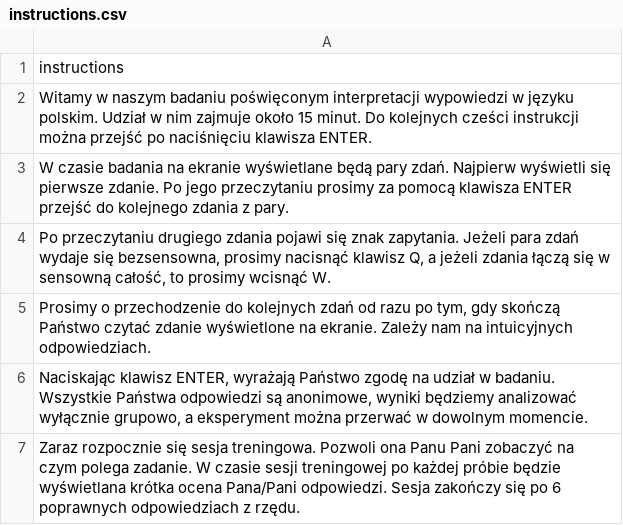
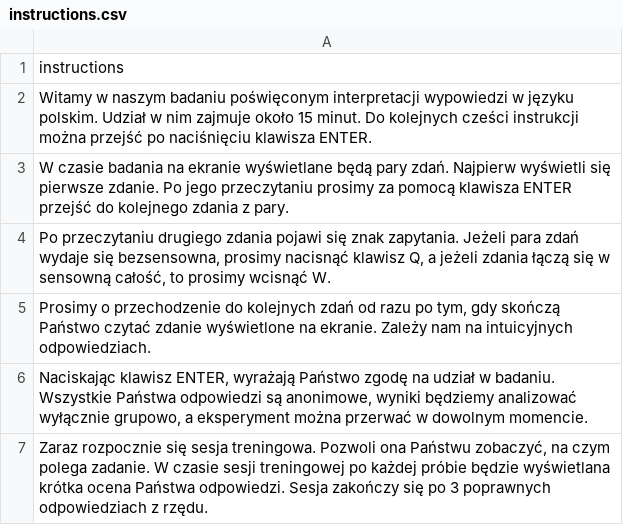
Before and after one commit to PanBartosz/p5psych, a CSV file: example_centering/instructions.csv, drawn as a sheet.

```diff
--- a/example_centering/instructions.csv
+++ b/example_centering/instructions.csv
@@ -6,2 +6,2 @@
 "Naciskając klawisz ENTER, wyrażają Państwo zgodę na udział w badaniu. Wszystkie Państwa odpowiedzi są anonimowe, wyniki będziemy analizować wyłącznie grupowo, a eksperyment można przerwać w dowolnym momencie."
-"Zaraz rozpocznie się sesja treningowa. Pozwoli ona Panu Pani zobaczyć na czym polega zadanie. W czasie sesji treningowej po każdej próbie będzie wyświetlana krótka ocena Pana/Pani odpowiedzi. Sesja zakończy się po 6 poprawnych odpowiedziach z rzędu."
+"Zaraz rozpocznie się sesja treningowa. Pozwoli ona Państwu zobaczyć, na czym polega zadanie. W czasie sesji treningowej po każdej próbie będzie wyświetlana krótka ocena Państwa odpowiedzi. Sesja zakończy się po 3 poprawnych odpowiedziach z rzędu."
```
Also changed, not shown: example_centering/wersja1.csv, 1 other file.
